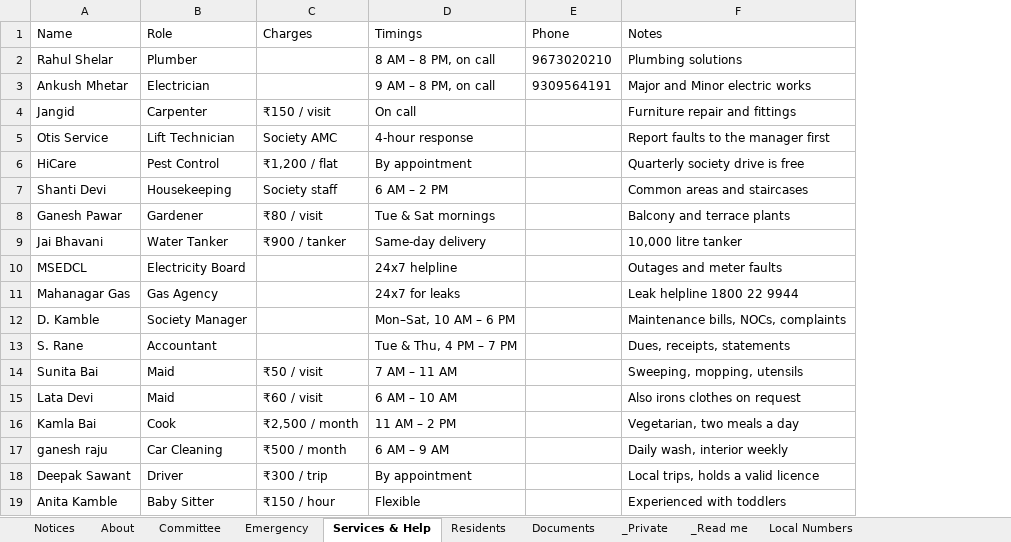
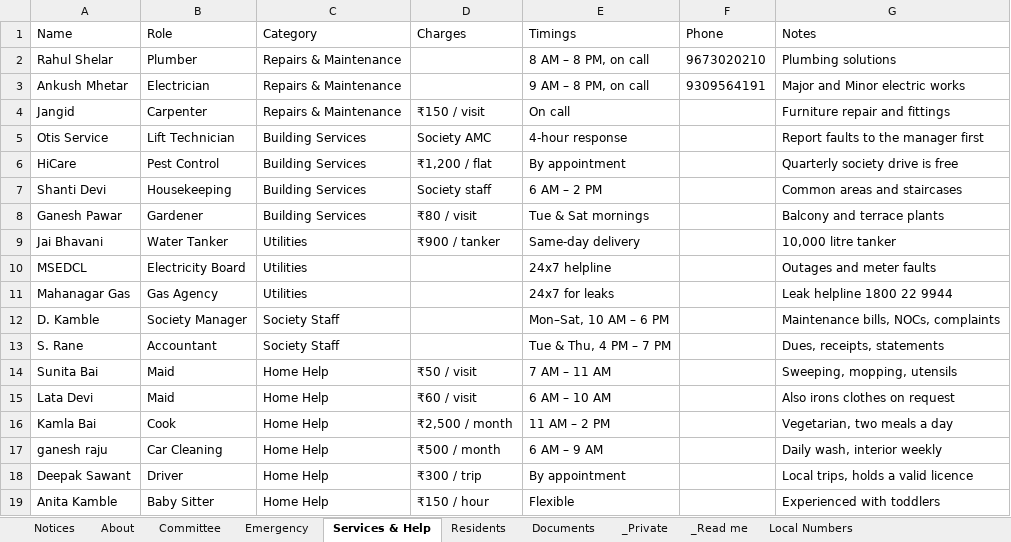
Before and after one commit to hedaprateek/People-Information, an Excel workbook: data.xlsx, sheet Services & Help, drawn as a sheet; values as stored, in another font and other column widths than the file's, no borders; the diff names each change by its address in the sheet, - before the commit and + after, or states it on an @@ line.

```diff
--- a/data.xlsx (sheet Services & Help)
+++ b/data.xlsx (sheet Services & Help)
+column C (Category), rows 2-19: Repairs & Maintenance | Repairs & Maintenance | Repairs & Maintenance | Building Services | Building Services | Building Services | Building Services | Utilities | Utilities | Utilities | Society Staff | Society Staff | Home Help | Home Help | Home Help | Home Help | Home Help | Home Help
```
Also changed, not shown: sheet _Read me, template/alumni-template.xlsx, template/club-template.xlsx, 8 other files.
